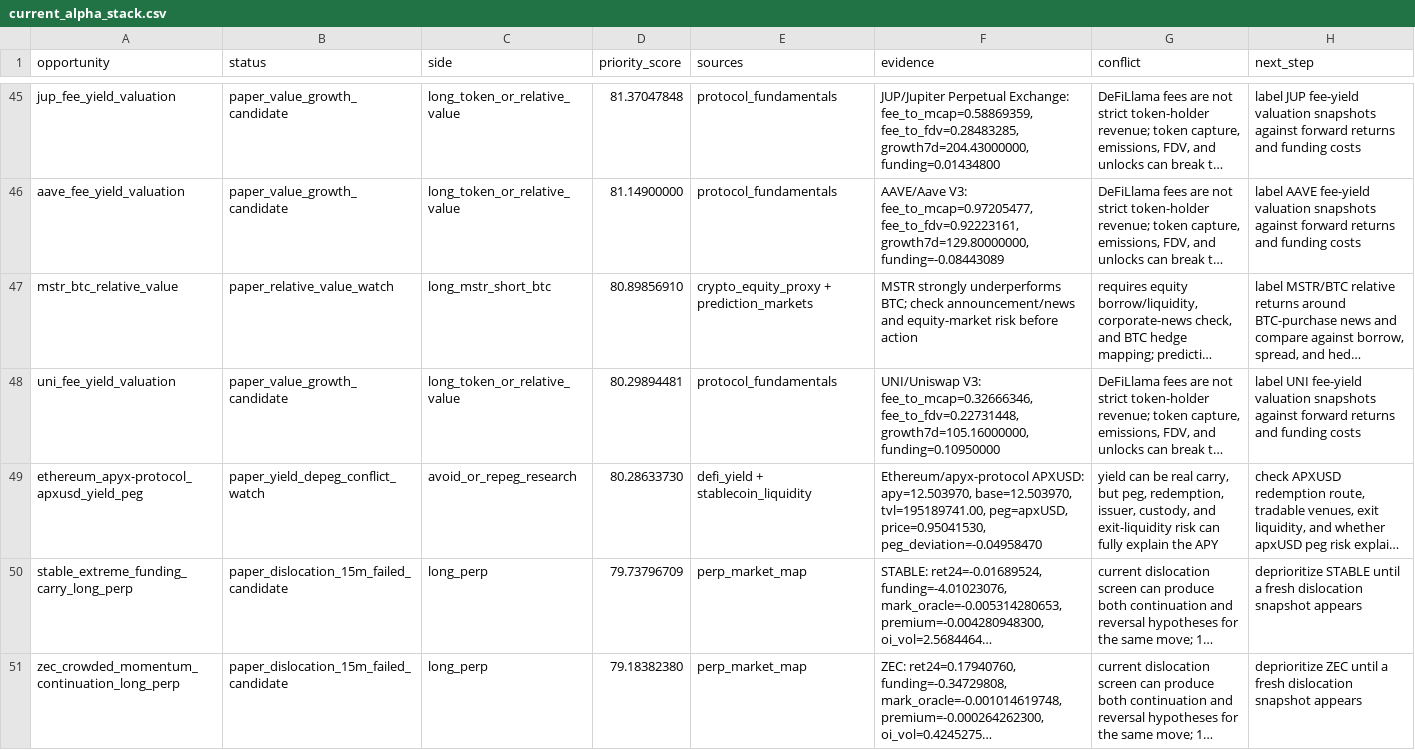
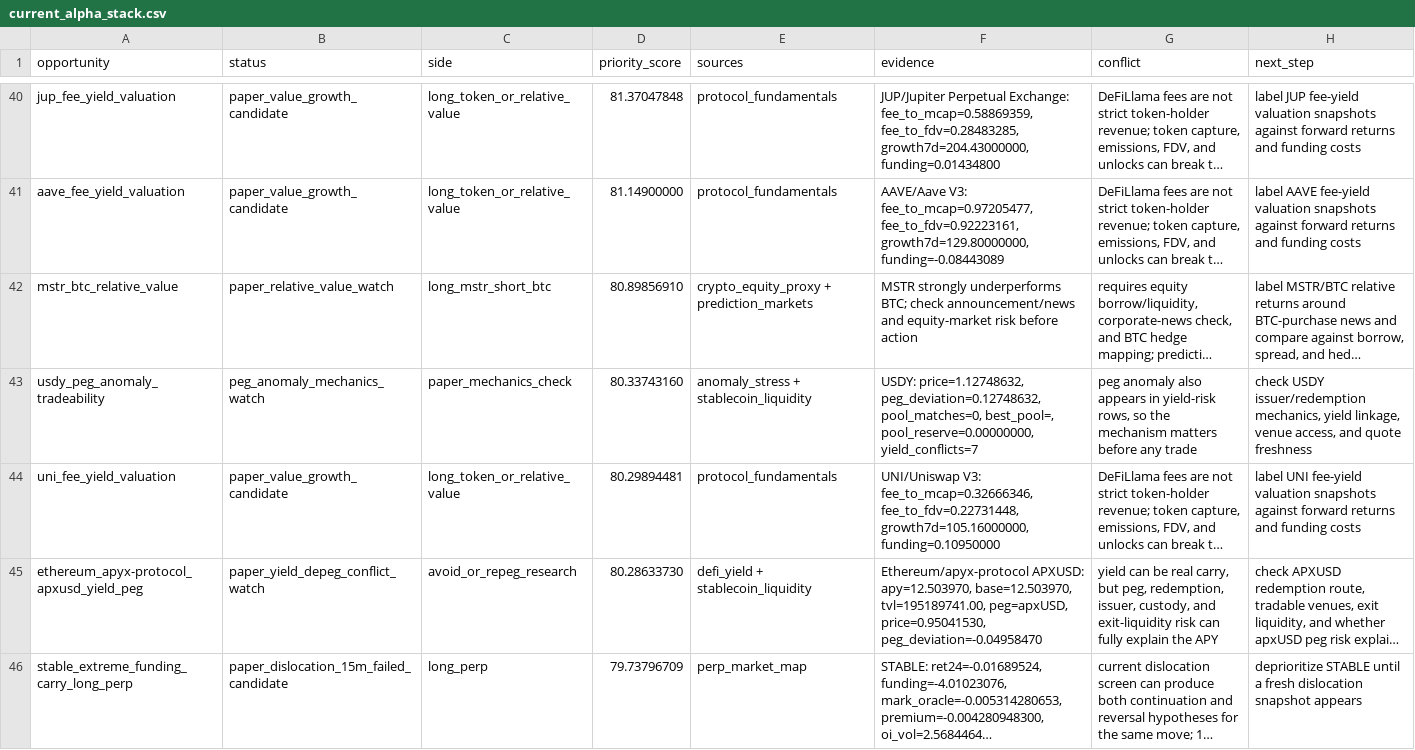
Before and after one commit to tomato414941/alpha-os, a CSV file: strategies/current_alpha_stack.csv, drawn as a sheet; only a part is shown, gaps mark what is left out; the shorter side is filled out with more unchanged rows; long unchanged cells end in …; the diff covers the shown part only; the diff names each change by its address in the sheet, - before the commit and + after, or states it on an @@ line.

```diff
--- a/strategies/current_alpha_stack.csv
+++ b/strategies/current_alpha_stack.csv
+row 43: usdy_peg_anomaly_tradeability | peg_anomaly_mechanics_watch | paper_mechanics_check | 80.33743160 | anomaly_stress + stablecoin_liquidity | USDY: price=1.12748632, peg_deviation=0.12748632, pool_matches=0, best_pool=, pool_reserve=0.00000000, yield_conflicts=7 | peg anomaly also appears in yield-risk rows, so the mechanism matters before any trade | check USDY issuer/redemption mechanics, yield linkage, venue access, and quote freshness
```
Also changed, not shown: 11 added rows, 6 removed rows and 7 edited cells elsewhere in this file, strategies/current_symbol_cluster_conflicts.csv, strategies/current_symbol_cluster_label_queue.csv, 13 other files.
